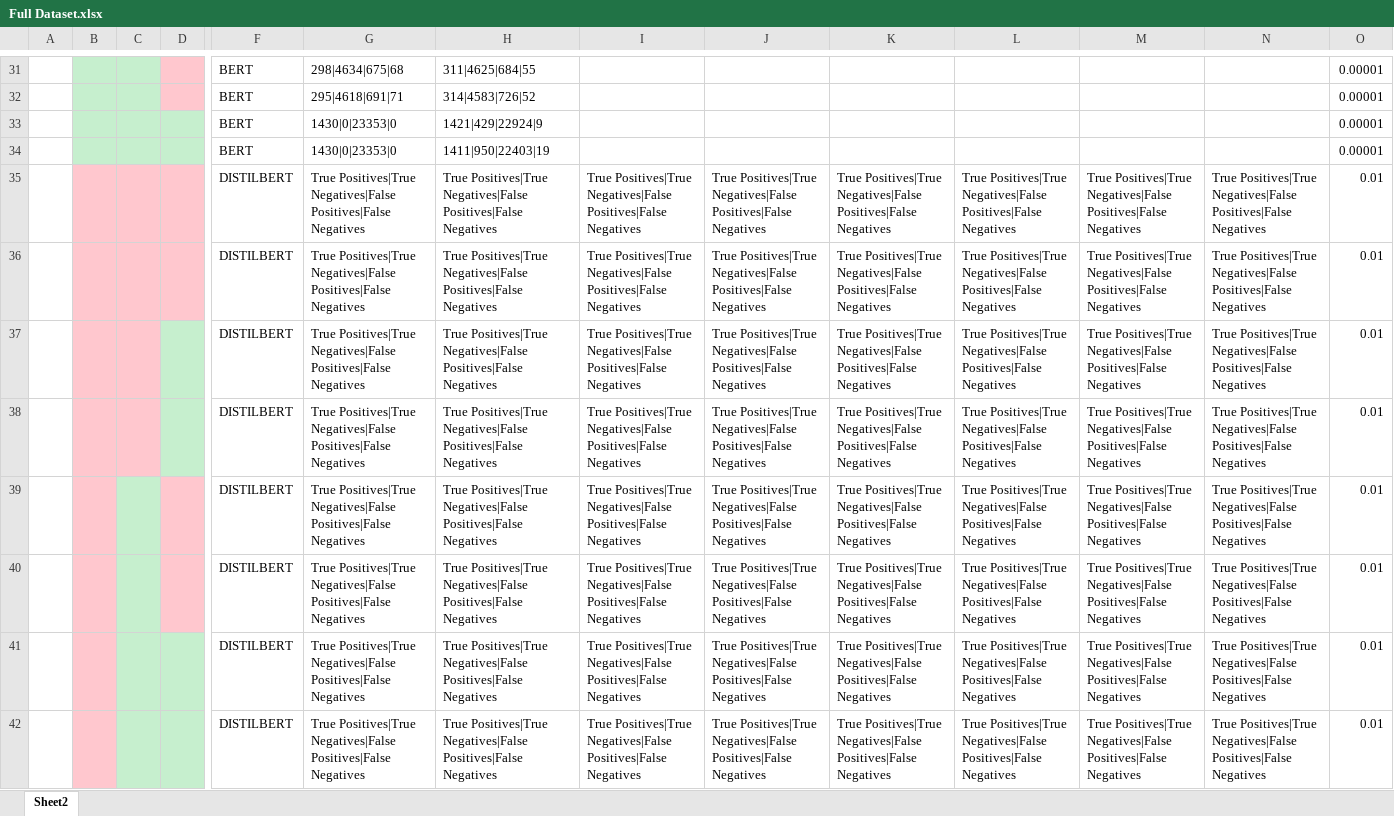
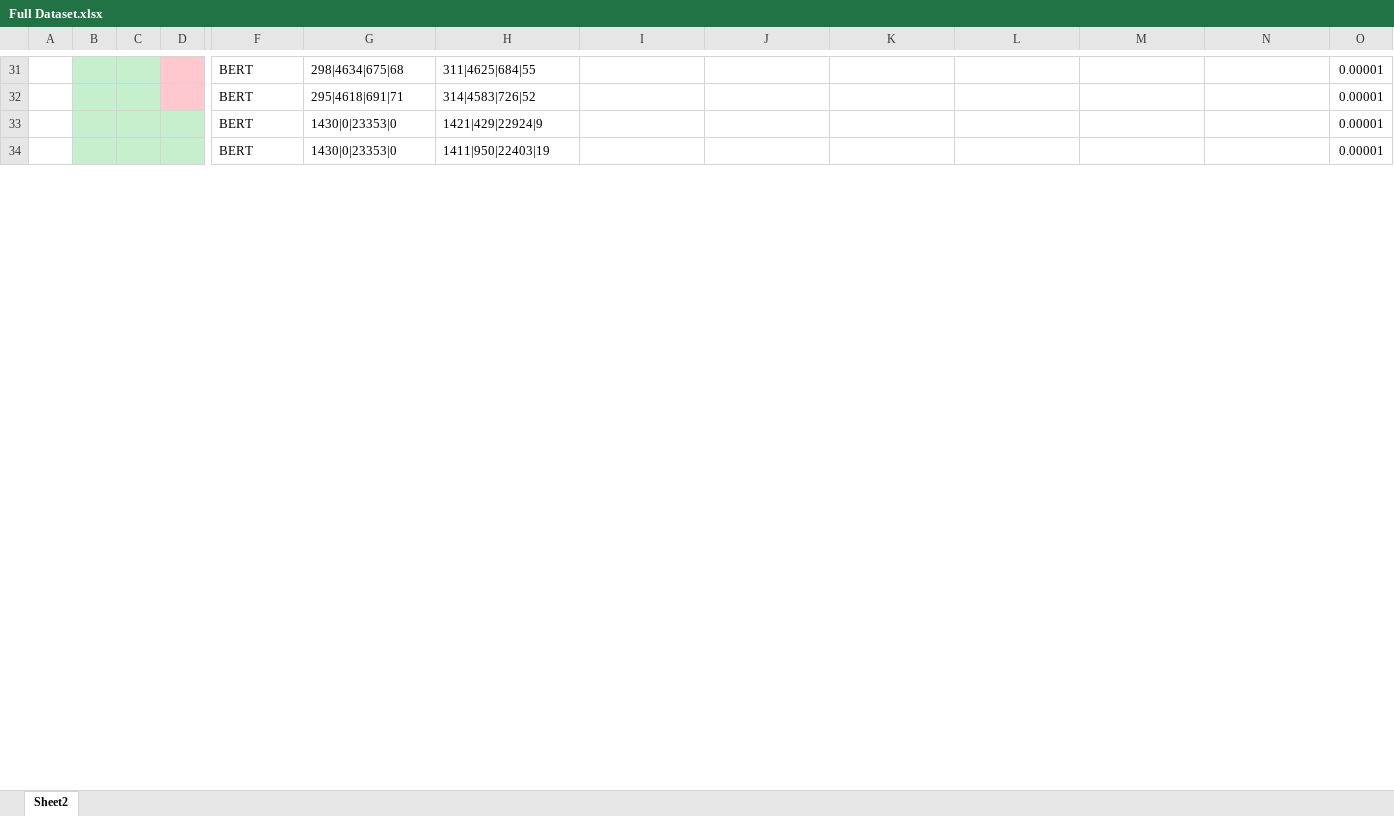
Before and after one commit to JeetendraJoshi/final_year_project, an Excel workbook: Full Dataset.xlsx, sheet Sheet2, drawn as a sheet; only a part is shown, gaps mark what is left out; values as stored, in another font and other column widths than the file's, no borders; removed rows and columns are numbered as before the commit, all else as after; rows hold the shown columns only; the diff covers the shown part only; the diff names each change by its address in the sheet, - before the commit and + after, or states it on an @@ line.

Commit message:
Update Full Dataset.xlsx

```diff
--- a/Full Dataset.xlsx (sheet Sheet2)
+++ b/Full Dataset.xlsx (sheet Sheet2)
-row 35:  |  |  |  | DISTILBERT | True Positives|True Negatives|False Positives|False Negatives | True Positives|True Negatives|False Positives|False Negatives | True Positives|True Negatives|False Positives|False Negatives | True Positives|True Negatives|False Positives|False Negatives | True Positives|True Negatives|False Positives|False Negatives | True Positives|True Negatives|False Positives|False Negatives | True Positives|True Negatives|False Positives|False Negatives | True Positives|True Negatives|False Positives|False Negatives | 0.01
-row 36:  |  |  |  | DISTILBERT | True Positives|True Negatives|False Positives|False Negatives | True Positives|True Negatives|False Positives|False Negatives | True Positives|True Negatives|False Positives|False Negatives | True Positives|True Negatives|False Positives|False Negatives | True Positives|True Negatives|False Positives|False Negatives | True Positives|True Negatives|False Positives|False Negatives | True Positives|True Negatives|False Positives|False Negatives | True Positives|True Negatives|False Positives|False Negatives | 0.01
-row 37:  |  |  |  | DISTILBERT | True Positives|True Negatives|False Positives|False Negatives | True Positives|True Negatives|False Positives|False Negatives | True Positives|True Negatives|False Positives|False Negatives | True Positives|True Negatives|False Positives|False Negatives | True Positives|True Negatives|False Positives|False Negatives | True Positives|True Negatives|False Positives|False Negatives | True Positives|True Negatives|False Positives|False Negatives | True Positives|True Negatives|False Positives|False Negatives | 0.01
-row 38:  |  |  |  | DISTILBERT | True Positives|True Negatives|False Positives|False Negatives | True Positives|True Negatives|False Positives|False Negatives | True Positives|True Negatives|False Positives|False Negatives | True Positives|True Negatives|False Positives|False Negatives | True Positives|True Negatives|False Positives|False Negatives | True Positives|True Negatives|False Positives|False Negatives | True Positives|True Negatives|False Positives|False Negatives | True Positives|True Negatives|False Positives|False Negatives | 0.01
-row 39:  |  |  |  | DISTILBERT | True Positives|True Negatives|False Positives|False Negatives | True Positives|True Negatives|False Positives|False Negatives | True Positives|True Negatives|False Positives|False Negatives | True Positives|True Negatives|False Positives|False Negatives | True Positives|True Negatives|False Positives|False Negatives | True Positives|True Negatives|False Positives|False Negatives | True Positives|True Negatives|False Positives|False Negatives | True Positives|True Negatives|False Positives|False Negatives | 0.01
-row 40:  |  |  |  | DISTILBERT | True Positives|True Negatives|False Positives|False Negatives | True Positives|True Negatives|False Positives|False Negatives | True Positives|True Negatives|False Positives|False Negatives | True Positives|True Negatives|False Positives|False Negatives | True Positives|True Negatives|False Positives|False Negatives | True Positives|True Negatives|False Positives|False Negatives | True Positives|True Negatives|False Positives|False Negatives | True Positives|True Negatives|False Positives|False Negatives | 0.01
-row 41:  |  |  |  | DISTILBERT | True Positives|True Negatives|False Positives|False Negatives | True Positives|True Negatives|False Positives|False Negatives | True Positives|True Negatives|False Positives|False Negatives | True Positives|True Negatives|False Positives|False Negatives | True Positives|True Negatives|False Positives|False Negatives | True Positives|True Negatives|False Positives|False Negatives | True Positives|True Negatives|False Positives|False Negatives | True Positives|True Negatives|False Positives|False Negatives | 0.01
-row 42:  |  |  |  | DISTILBERT | True Positives|True Negatives|False Positives|False Negatives | True Positives|True Negatives|False Positives|False Negatives | True Positives|True Negatives|False Positives|False Negatives | True Positives|True Negatives|False Positives|False Negatives | True Positives|True Negatives|False Positives|False Negatives | True Positives|True Negatives|False Positives|False Negatives | True Positives|True Negatives|False Positives|False Negatives | True Positives|True Negatives|False Positives|False Negatives | 0.01
```
Also changed, not shown: 16 added rows and 8 removed rows elsewhere in this sheet.
